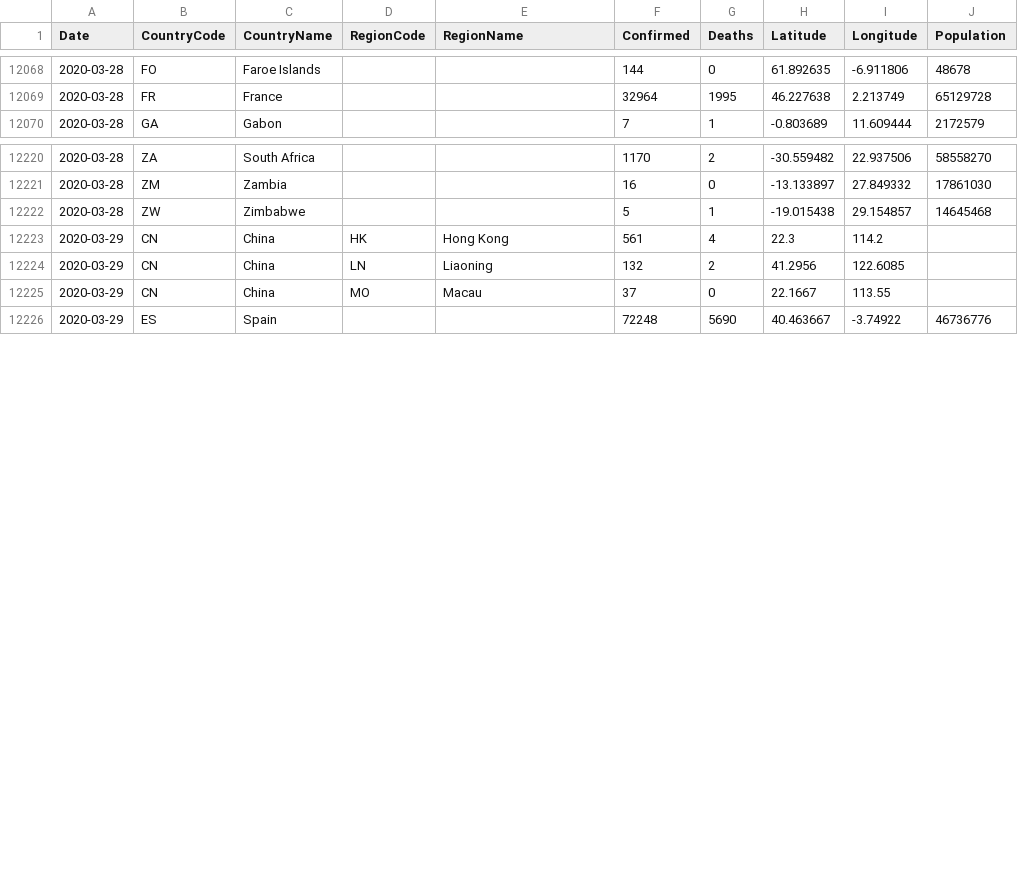
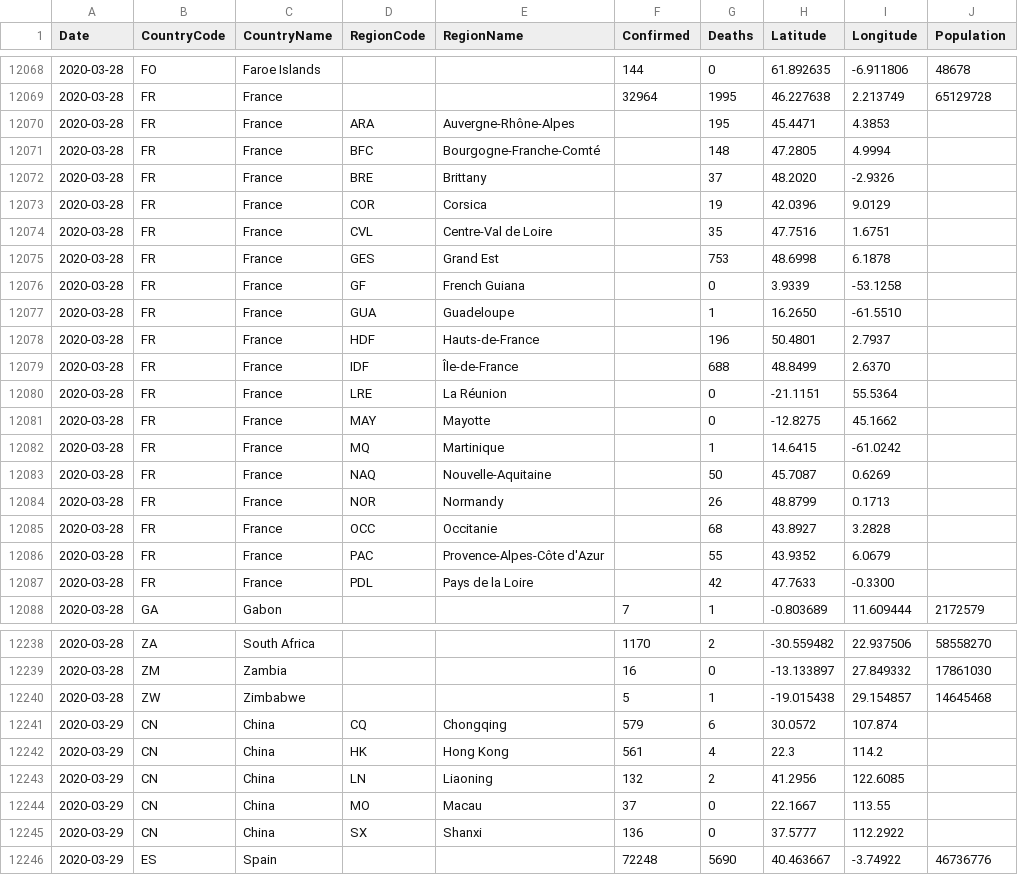
Before and after one commit to sfrias/data, a CSV file: data.csv, drawn as a sheet; only a part is shown, gaps mark what is left out; the diff covers the shown part only.

```diff
--- a/data.csv
+++ b/data.csv
@@ -12069,2 +12069,20 @@ Date,CountryCode,CountryName,RegionCode,RegionName,Confirmed,Deaths,Latitude,Lon
 2020-03-28,FR,France,,,32964,1995,46.227638,2.213749,65129728
+2020-03-28,FR,France,ARA,Auvergne-Rhône-Alpes,,195,45.4471,4.3853,
+2020-03-28,FR,France,BFC,Bourgogne-Franche-Comté,,148,47.2805,4.9994,
+2020-03-28,FR,France,BRE,Brittany,,37,48.2020,-2.9326,
+2020-03-28,FR,France,COR,Corsica,,19,42.0396,9.0129,
+2020-03-28,FR,France,CVL,Centre-Val de Loire,,35,47.7516,1.6751,
+2020-03-28,FR,France,GES,Grand Est,,753,48.6998,6.1878,
+2020-03-28,FR,France,GF,French Guiana,,0,3.9339,-53.1258,
+2020-03-28,FR,France,GUA,Guadeloupe,,1,16.2650,-61.5510,
+2020-03-28,FR,France,HDF,Hauts-de-France,,196,50.4801,2.7937,
+2020-03-28,FR,France,IDF,Île-de-France,,688,48.8499,2.6370,
+2020-03-28,FR,France,LRE,La Réunion,,0,-21.1151,55.5364,
+2020-03-28,FR,France,MAY,Mayotte,,0,-12.8275,45.1662,
+2020-03-28,FR,France,MQ,Martinique,,1,14.6415,-61.0242,
+2020-03-28,FR,France,NAQ,Nouvelle-Aquitaine,,50,45.7087,0.6269,
+2020-03-28,FR,France,NOR,Normandy,,26,48.8799,0.1713,
+2020-03-28,FR,France,OCC,Occitanie,,68,43.8927,3.2828,
+2020-03-28,FR,France,PAC,Provence-Alpes-Côte d'Azur,,55,43.9352,6.0679,
+2020-03-28,FR,France,PDL,Pays de la Loire,,42,47.7633,-0.3300,
 2020-03-28,GA,Gabon,,,7,1,-0.803689,11.609444,2172579
@@ -12222,2 +12240,3 @@ Date,CountryCode,CountryName,RegionCode,RegionName,Confirmed,Deaths,Latitude,Lon
 2020-03-28,ZW,Zimbabwe,,,5,1,-19.015438,29.154857,14645468
+2020-03-29,CN,China,CQ,Chongqing,579,6,30.0572,107.874,
 2020-03-29,CN,China,HK,Hong Kong,561,4,22.3,114.2,
@@ -12225,2 +12244,3 @@ Date,CountryCode,CountryName,RegionCode,RegionName,Confirmed,Deaths,Latitude,Lon
 2020-03-29,CN,China,MO,Macau,37,0,22.1667,113.55,
+2020-03-29,CN,China,SX,Shanxi,136,0,37.5777,112.2922,
 2020-03-29,ES,Spain,,,72248,5690,40.463667,-3.74922,46736776
```
Also changed, not shown: 10 edited cells elsewhere in this file, china.csv, china_latest.csv, 45 other files.
